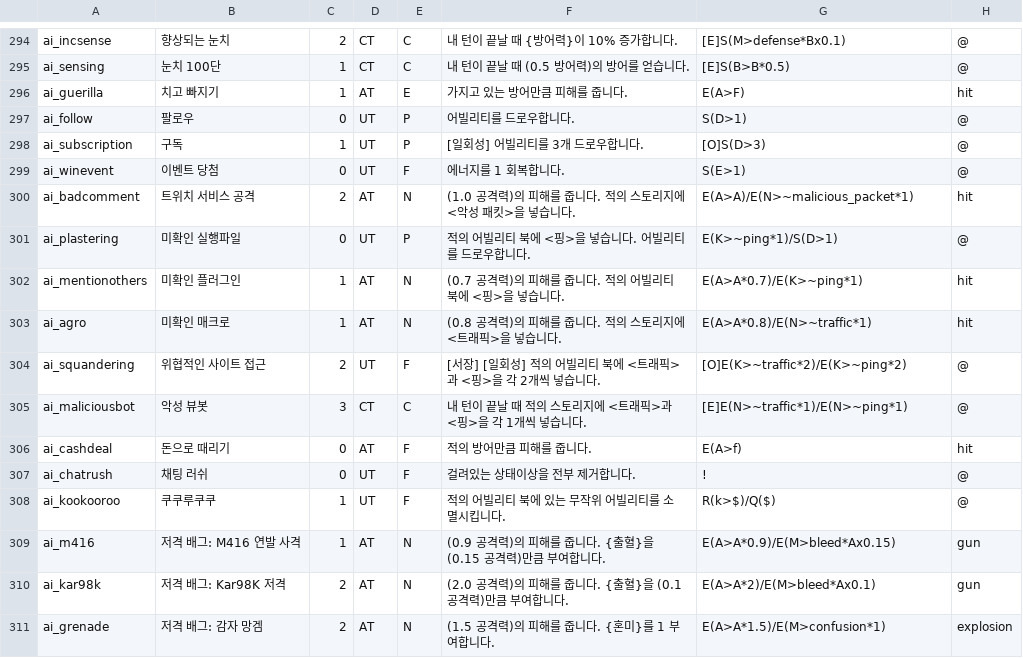
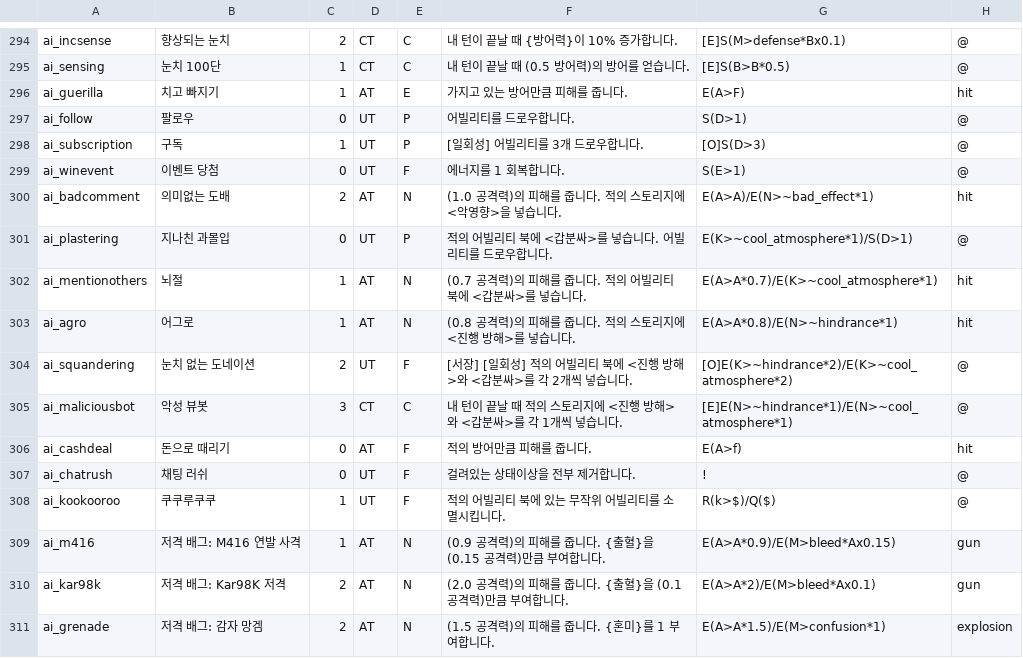
Before and after one commit to RMKroar/Streamers-Rise, a CSV file: character_ability.csv, drawn as a sheet; only a part is shown, gaps mark what is left out.

Commit message:
Update character_ability.csv

```diff
--- a/character_ability.csv
+++ b/character_ability.csv
@@ -299,8 +299,8 @@ ai_subscription,구독,1,UT,P,[일회성] 어빌리티를 3개 드로우합니
 ai_winevent,이벤트 당첨,0,UT,F,에너지를 1 회복합니다.,S(E>1),@
-ai_badcomment,트위치 서비스 공격,2,AT,N,(1.0 공격력)의 피해를 줍니다. 적의 스토리지에 <악성 패킷>을 넣습니다.,E(A>A)/E(N>~malicious_packet*1),hit
-ai_plastering,미확인 실행파일,0,UT,P,적의 어빌리티 북에 <핑>을 넣습니다. 어빌리티를 드로우합니다.,E(K>~ping*1)/S(D>1),@
-ai_mentionothers,미확인 플러그인,1,AT,N,(0.7 공격력)의 피해를 줍니다. 적의 어빌리티 북에 <핑>을 넣습니다.,E(A>A*0.7)/E(K>~ping*1),hit
-ai_agro,미확인 매크로,1,AT,N,(0.8 공격력)의 피해를 줍니다. 적의 스토리지에 <트래픽>을 넣습니다.,E(A>A*0.8)/E(N>~traffic*1),hit
-ai_squandering,위협적인 사이트 접근,2,UT,F,[서장] [일회성] 적의 어빌리티 북에 <트래픽>과 <핑>을 각 2개씩 넣습니다.,[O]E(K>~traffic*2)/E(K>~ping*2),@
-ai_maliciousbot,악성 뷰봇,3,CT,C,내 턴이 끝날 때 적의 스토리지에 <트래픽>과 <핑>을 각 1개씩 넣습니다.,[E]E(N>~traffic*1)/E(N>~ping*1),@
+ai_badcomment,의미없는 도배,2,AT,N,(1.0 공격력)의 피해를 줍니다. 적의 스토리지에 <악영향>을 넣습니다.,E(A>A)/E(N>~bad_effect*1),hit
+ai_plastering,지나친 과몰입,0,UT,P,적의 어빌리티 북에 <갑분싸>를 넣습니다. 어빌리티를 드로우합니다.,E(K>~cool_atmosphere*1)/S(D>1),@
+ai_mentionothers,뇌절,1,AT,N,(0.7 공격력)의 피해를 줍니다. 적의 어빌리티 북에 <갑분싸>를 넣습니다.,E(A>A*0.7)/E(K>~cool_atmosphere*1),hit
+ai_agro,어그로,1,AT,N,(0.8 공격력)의 피해를 줍니다. 적의 스토리지에 <진행 방해>를 넣습니다.,E(A>A*0.8)/E(N>~hindrance*1),hit
+ai_squandering,눈치 없는 도네이션,2,UT,F,[서장] [일회성] 적의 어빌리티 북에 <진행 방해>와 <갑분싸>를 각 2개씩 넣습니다.,[O]E(K>~hindrance*2)/E(K>~cool_atmosphere*2),@
+ai_maliciousbot,악성 뷰봇,3,CT,C,내 턴이 끝날 때 적의 스토리지에 <진행 방해>와 <갑분싸>를 각 1개씩 넣습니다.,[E]E(N>~hindrance*1)/E(N>~cool_atmosphere*1),@
 ai_cashdeal,돈으로 때리기,0,AT,F,적의 방어만큼 피해를 줍니다.,E(A>f),hit
```
